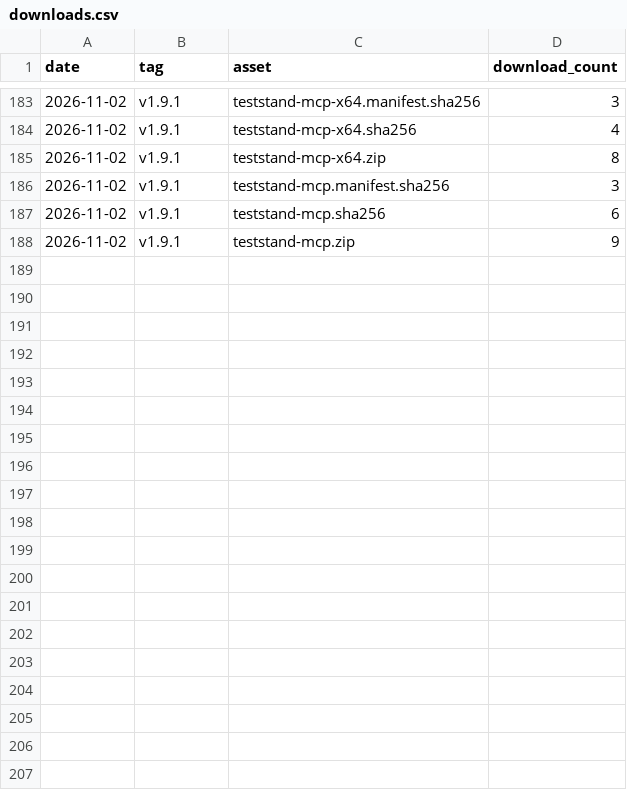
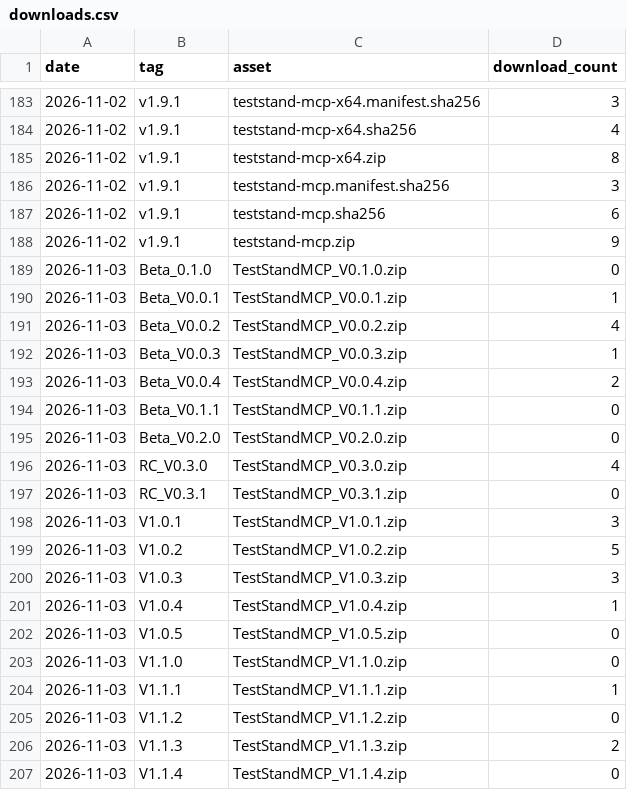
Before and after one commit to Zuehlke/teststand-mcp, a CSV file: downloads.csv, drawn as a sheet; only a part is shown, gaps mark what is left out; the diff covers the shown part only; the diff names each change by its address in the sheet, - before the commit and + after, or states it on an @@ line.

```diff
--- a/downloads.csv
+++ b/downloads.csv
+row 189: 2026-11-03 | Beta_0.1.0 | TestStandMCP_V0.1.0.zip | 0
+row 190: 2026-11-03 | Beta_V0.0.1 | TestStandMCP_V0.0.1.zip | 1
+row 191: 2026-11-03 | Beta_V0.0.2 | TestStandMCP_V0.0.2.zip | 4
+row 192: 2026-11-03 | Beta_V0.0.3 | TestStandMCP_V0.0.3.zip | 1
+row 193: 2026-11-03 | Beta_V0.0.4 | TestStandMCP_V0.0.4.zip | 2
+row 194: 2026-11-03 | Beta_V0.1.1 | TestStandMCP_V0.1.1.zip | 0
+row 195: 2026-11-03 | Beta_V0.2.0 | TestStandMCP_V0.2.0.zip | 0
+row 196: 2026-11-03 | RC_V0.3.0 | TestStandMCP_V0.3.0.zip | 4
+row 197: 2026-11-03 | RC_V0.3.1 | TestStandMCP_V0.3.1.zip | 0
+row 198: 2026-11-03 | V1.0.1 | TestStandMCP_V1.0.1.zip | 3
+row 199: 2026-11-03 | V1.0.2 | TestStandMCP_V1.0.2.zip | 5
+row 200: 2026-11-03 | V1.0.3 | TestStandMCP_V1.0.3.zip | 3
+row 201: 2026-11-03 | V1.0.4 | TestStandMCP_V1.0.4.zip | 1
+row 202: 2026-11-03 | V1.0.5 | TestStandMCP_V1.0.5.zip | 0
+row 203: 2026-11-03 | V1.1.0 | TestStandMCP_V1.1.0.zip | 0
+row 204: 2026-11-03 | V1.1.1 | TestStandMCP_V1.1.1.zip | 1
+row 205: 2026-11-03 | V1.1.2 | TestStandMCP_V1.1.2.zip | 0
+row 206: 2026-11-03 | V1.1.3 | TestStandMCP_V1.1.3.zip | 2
+row 207: 2026-11-03 | V1.1.4 | TestStandMCP_V1.1.4.zip | 0
```
Also changed, not shown: 20 added rows elsewhere in this file.
